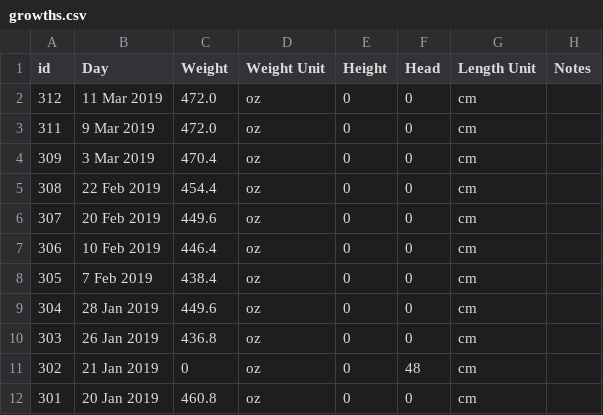
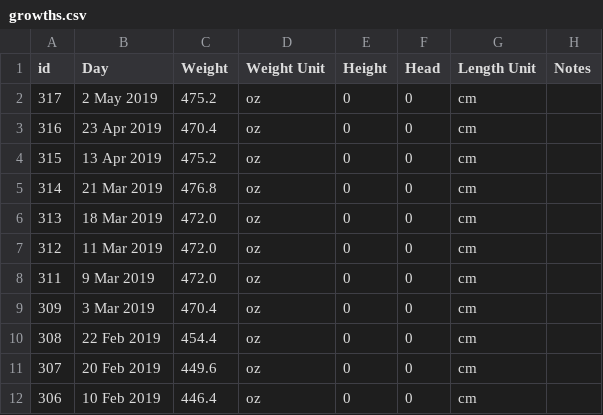
Before and after one commit to canadianveggie/astrid, a CSV file: _data/growths.csv, drawn as a sheet; only a part is shown; the shorter side is filled out with more unchanged rows.

```diff
--- a/_data/growths.csv
+++ b/_data/growths.csv
@@ -1,2 +1,7 @@
 id, Day, Weight, Weight Unit, Height, Head, Length Unit, Notes
+317,2 May 2019,475.2,oz,0,0,cm,
+316,23 Apr 2019,470.4,oz,0,0,cm,
+315,13 Apr 2019,475.2,oz,0,0,cm,
+314,21 Mar 2019,476.8,oz,0,0,cm,
+313,18 Mar 2019,472.0,oz,0,0,cm,
 312,11 Mar 2019,472.0,oz,0,0,cm,
```
Also changed, not shown: _data/journal_entries.csv, _data/medicine_records.csv.
